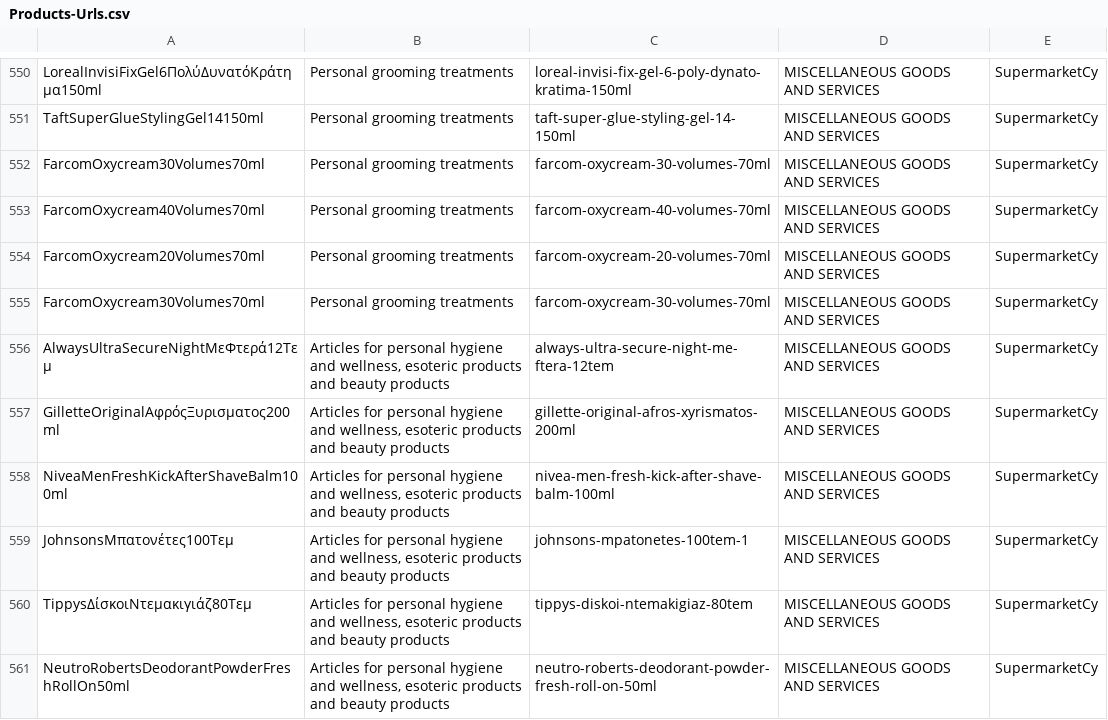
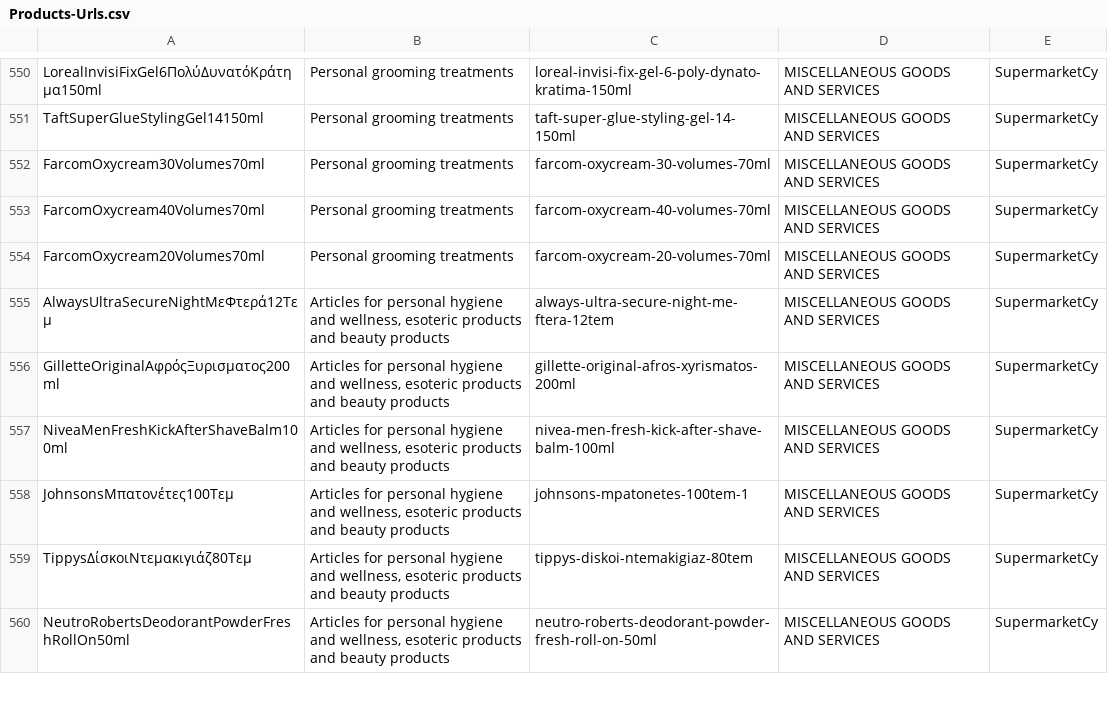
Before and after one commit to kvitalis/CyBPP, a CSV file: Datasets/Products-Urls.csv, drawn as a sheet; only a part is shown, gaps mark what is left out; the diff names each change by its address in the sheet, - before the commit and + after, or states it on an @@ line.

Commit message:
Update Products-Urls.csv

```diff
--- a/Datasets/Products-Urls.csv
+++ b/Datasets/Products-Urls.csv
-row 555: FarcomOxycream30Volumes70ml | Personal grooming treatments | farcom-oxycream-30-volumes-70ml | MISCELLANEOUS GOODS AND SERVICES | SupermarketCy
```
